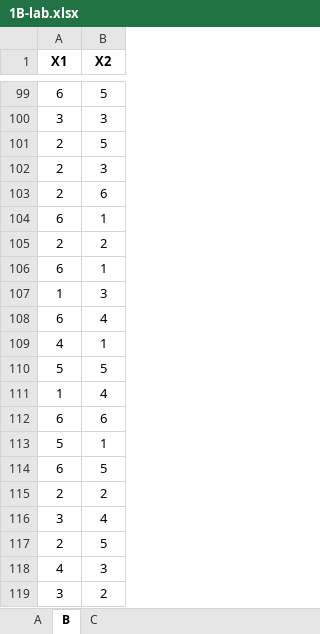
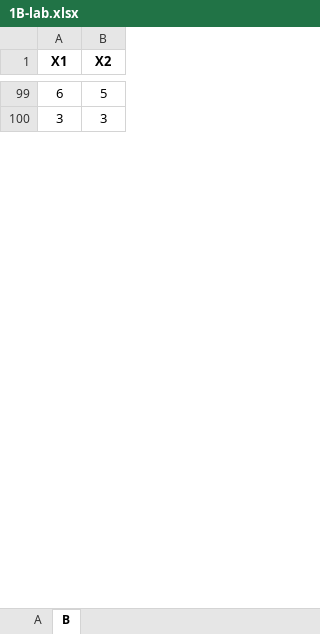
Before and after one commit to jurekrozanski/jurekrozanski.github.io, an Excel workbook: 1B-lab.xlsx, sheet B, drawn as a sheet; only a part is shown, gaps mark what is left out; values as stored, in another font and other column widths than the file's, no borders; the diff covers the shown part only; the diff names each change by its address in the sheet, - before the commit and + after, or states it on an @@ line.

```diff
--- a/1B-lab.xlsx (sheet B)
+++ b/1B-lab.xlsx (sheet B)
-sheet tab: C
-row 101: 2 | 5
-row 102: 2 | 3
-row 103: 2 | 6
-row 104: 6 | 1
-row 105: 2 | 2
-row 106: 6 | 1
-row 107: 1 | 3
-row 108: 6 | 4
-row 109: 4 | 1
-row 110: 5 | 5
-row 111: 1 | 4
-row 112: 6 | 6
-row 113: 5 | 1
-row 114: 6 | 5
-row 115: 2 | 2
-row 116: 3 | 4
-row 117: 2 | 5
-row 118: 4 | 3
-row 119: 3 | 2
```
Also changed, not shown: 81 removed rows elsewhere in this sheet, sheet A, 1 other file.
